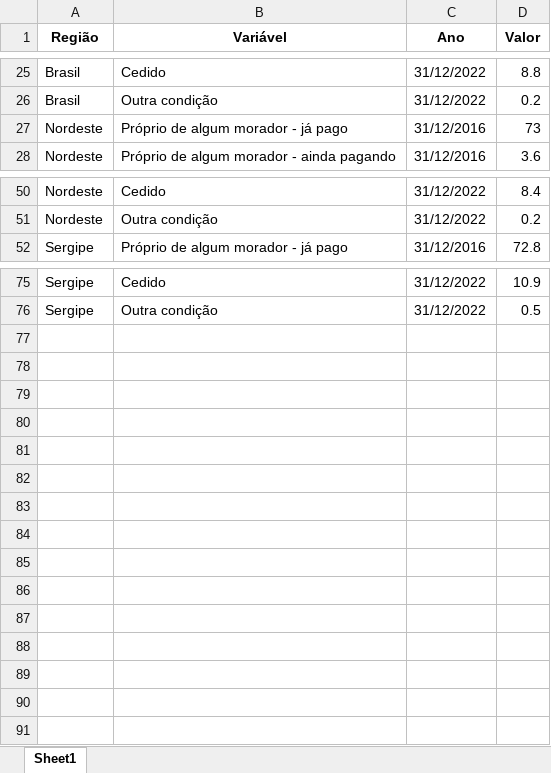
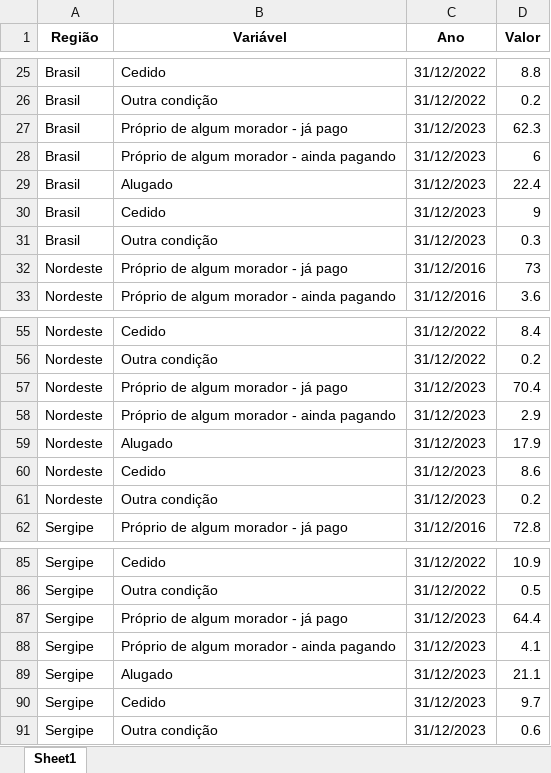
Before and after one commit to anuariosocieconomico/T25, an Excel workbook: Data/g16.3.xlsx, sheet Sheet1, drawn as a sheet; only a part is shown, gaps mark what is left out; values as stored, in another font and other column widths than the file's, no borders; the diff names each change by its address in the sheet, - before the commit and + after, or states it on an @@ line.

```diff
--- a/Data/g16.3.xlsx (sheet Sheet1)
+++ b/Data/g16.3.xlsx (sheet Sheet1)
+row 27: Brasil | Próprio de algum morador - já pago | 31/12/2023 | 62.3
+row 28: Brasil | Próprio de algum morador - ainda pagando | 31/12/2023 | 6
+row 29: Brasil | Alugado | 31/12/2023 | 22.4
+row 30: Brasil | Cedido | 31/12/2023 | 9
+row 31: Brasil | Outra condição | 31/12/2023 | 0.3
+row 57: Nordeste | Próprio de algum morador - já pago | 31/12/2023 | 70.4
+row 58: Nordeste | Próprio de algum morador - ainda pagando | 31/12/2023 | 2.9
+row 59: Nordeste | Alugado | 31/12/2023 | 17.9
+row 60: Nordeste | Cedido | 31/12/2023 | 8.6
+row 61: Nordeste | Outra condição | 31/12/2023 | 0.2
+row 87: Sergipe | Próprio de algum morador - já pago | 31/12/2023 | 64.4
+row 88: Sergipe | Próprio de algum morador - ainda pagando | 31/12/2023 | 4.1
+row 89: Sergipe | Alugado | 31/12/2023 | 21.1
+row 90: Sergipe | Cedido | 31/12/2023 | 9.7
+row 91: Sergipe | Outra condição | 31/12/2023 | 0.6
```
Also changed, not shown: Data/g13.6.xlsx, Data/t13.2.xlsx, 27 other files.
